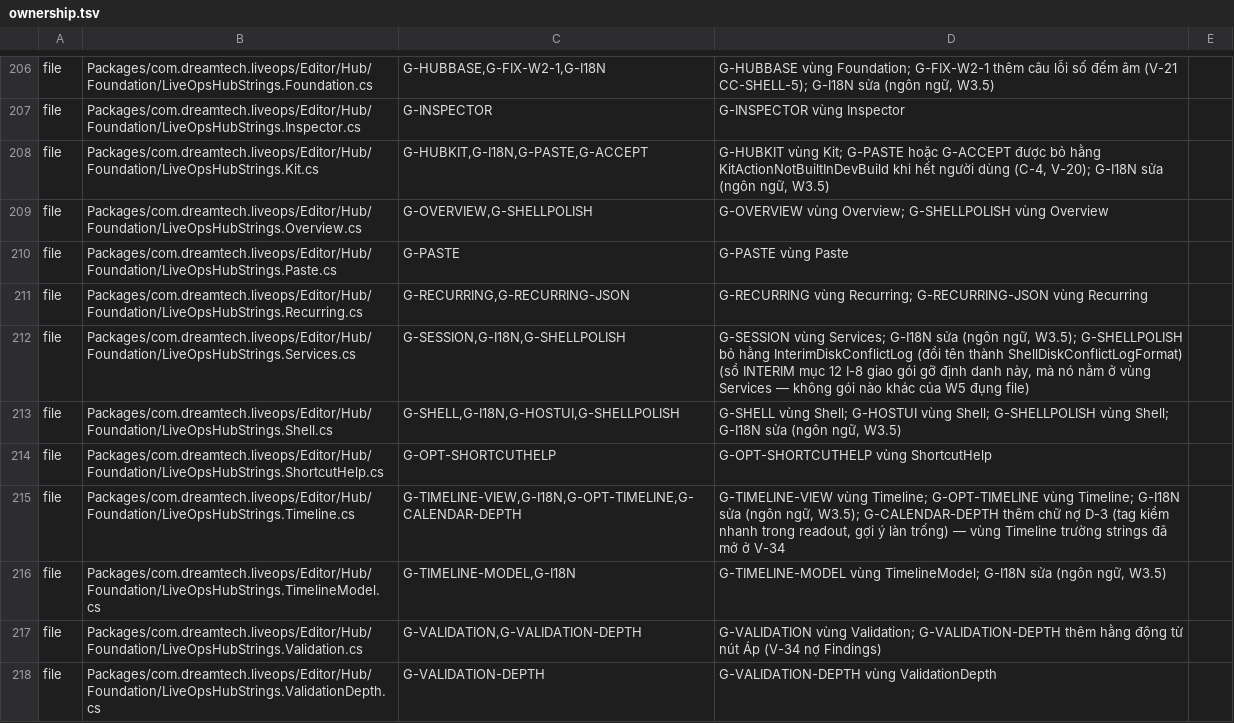
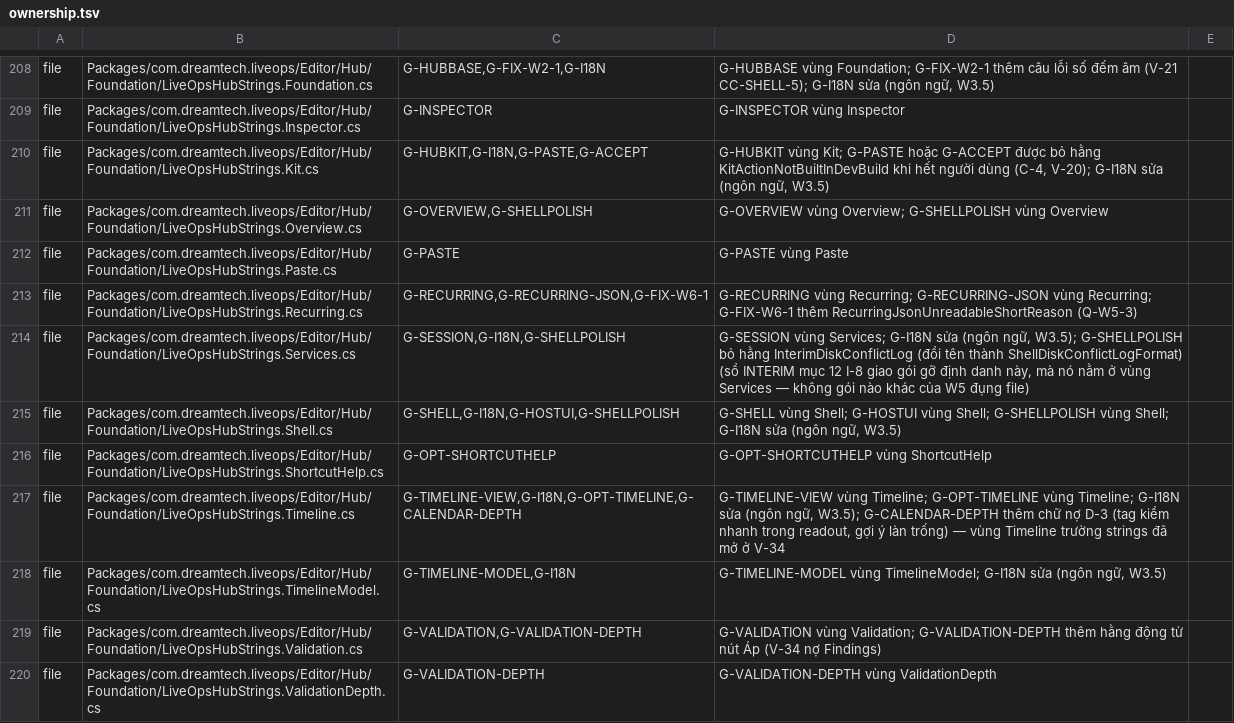
Before and after one commit to TeamAcMong/unity-liveops, a TSV file: tools/liveops-hub/ownership.tsv, drawn as a sheet; only a part is shown, gaps mark what is left out; the diff covers the shown part only.

```diff
--- a/tools/liveops-hub/ownership.tsv
+++ b/tools/liveops-hub/ownership.tsv
@@ -210,3 +212,3 @@ file	Packages/com.dreamtech.liveops/Editor/Hub/Foundation/LiveOpsHubStrings.Over
 file	Packages/com.dreamtech.liveops/Editor/Hub/Foundation/LiveOpsHubStrings.Paste.cs	G-PASTE	G-PASTE vùng Paste
-file	Packages/com.dreamtech.liveops/Editor/Hub/Foundation/LiveOpsHubStrings.Recurring.cs	G-RECURRING,G-RECURRING-JSON	G-RECURRING vùng Recurring; G-RECURRING-JSON vùng Recurring
+file	Packages/com.dreamtech.liveops/Editor/Hub/Foundation/LiveOpsHubStrings.Recurring.cs	G-RECURRING,G-RECURRING-JSON,G-FIX-W6-1	G-RECURRING vùng Recurring; G-RECURRING-JSON vùng Recurring; G-FIX-W6-1 thêm RecurringJsonUnreadableShortReason (Q-W5-3)
 file	Packages/com.dreamtech.liveops/Editor/Hub/Foundation/LiveOpsHubStrings.Services.cs	G-SESSION,G-I18N,G-SHELLPOLISH	G-SESSION vùng Services; G-I18N sửa (ngôn ngữ, W3.5); G-SHELLPOLISH bỏ hằng InterimDiskConflictLog (đổi tên thành ShellDiskConflictLogFormat) (sổ INTERIM mục 12 I-8 giao gói gỡ định danh này, mà nó nằm ở vùng Services — không gói nào khác của W5 đụng file)
```
Also changed, not shown: 10 added rows and 40 edited cells elsewhere in this file.
